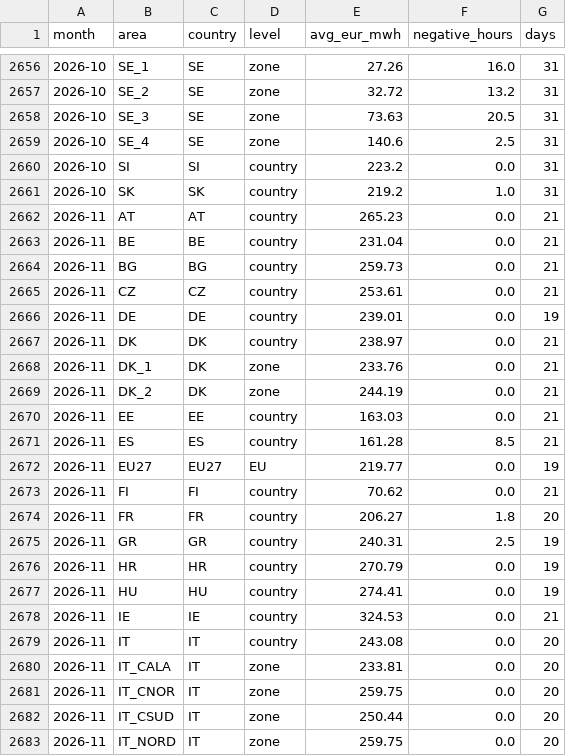
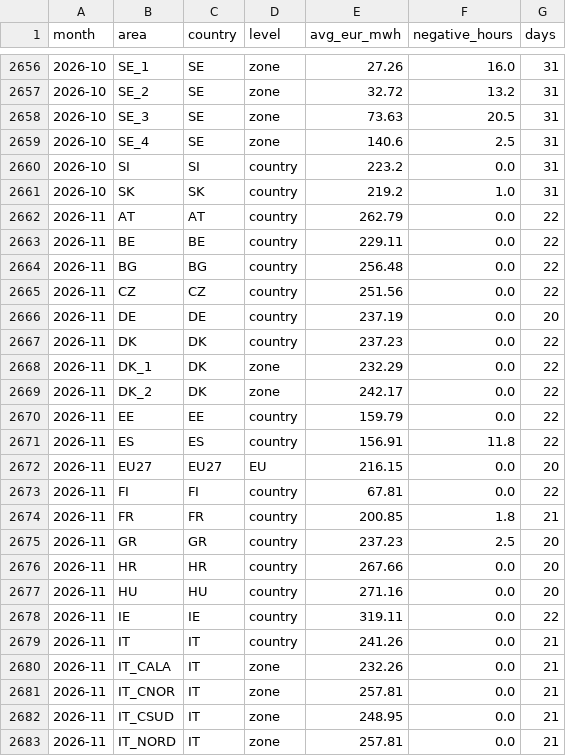
Before and after one commit to andrealcolombo/energy-dashboard, a CSV file: data/dashboard/prices_monthly.csv, drawn as a sheet; only a part is shown, gaps mark what is left out; the diff covers the shown part only.

```diff
--- a/data/dashboard/prices_monthly.csv
+++ b/data/dashboard/prices_monthly.csv
@@ -2661,23 +2661,23 @@ month,area,country,level,avg_eur_mwh,negative_hours,days
 2026-10,SK,SK,country,219.2,1.0,31
-2026-11,AT,AT,country,265.23,0.0,21
-2026-11,BE,BE,country,231.04,0.0,21
-2026-11,BG,BG,country,259.73,0.0,21
-2026-11,CZ,CZ,country,253.61,0.0,21
-2026-11,DE,DE,country,239.01,0.0,19
-2026-11,DK,DK,country,238.97,0.0,21
-2026-11,DK_1,DK,zone,233.76,0.0,21
-2026-11,DK_2,DK,zone,244.19,0.0,21
-2026-11,EE,EE,country,163.03,0.0,21
-2026-11,ES,ES,country,161.28,8.5,21
-2026-11,EU27,EU27,EU,219.77,0.0,19
-2026-11,FI,FI,country,70.62,0.0,21
-2026-11,FR,FR,country,206.27,1.8,20
-2026-11,GR,GR,country,240.31,2.5,19
-2026-11,HR,HR,country,270.79,0.0,19
-2026-11,HU,HU,country,274.41,0.0,19
-2026-11,IE,IE,country,324.53,0.0,21
-2026-11,IT,IT,country,243.08,0.0,20
-2026-11,IT_CALA,IT,zone,233.81,0.0,20
-2026-11,IT_CNOR,IT,zone,259.75,0.0,20
-2026-11,IT_CSUD,IT,zone,250.44,0.0,20
-2026-11,IT_NORD,IT,zone,259.75,0.0,20
+2026-11,AT,AT,country,262.79,0.0,22
+2026-11,BE,BE,country,229.11,0.0,22
+2026-11,BG,BG,country,256.48,0.0,22
+2026-11,CZ,CZ,country,251.56,0.0,22
+2026-11,DE,DE,country,237.19,0.0,20
+2026-11,DK,DK,country,237.23,0.0,22
+2026-11,DK_1,DK,zone,232.29,0.0,22
+2026-11,DK_2,DK,zone,242.17,0.0,22
+2026-11,EE,EE,country,159.79,0.0,22
+2026-11,ES,ES,country,156.91,11.8,22
+2026-11,EU27,EU27,EU,216.15,0.0,20
+2026-11,FI,FI,country,67.81,0.0,22
+2026-11,FR,FR,country,200.85,1.8,21
+2026-11,GR,GR,country,237.23,2.5,20
+2026-11,HR,HR,country,267.66,0.0,20
+2026-11,HU,HU,country,271.16,0.0,20
+2026-11,IE,IE,country,319.11,0.0,22
+2026-11,IT,IT,country,241.26,0.0,21
+2026-11,IT_CALA,IT,zone,232.26,0.0,21
+2026-11,IT_CNOR,IT,zone,257.81,0.0,21
+2026-11,IT_CSUD,IT,zone,248.95,0.0,21
+2026-11,IT_NORD,IT,zone,257.81,0.0,21
```
Also changed, not shown: 34 edited cells elsewhere in this file, data/dashboard/prices_daily.csv.
